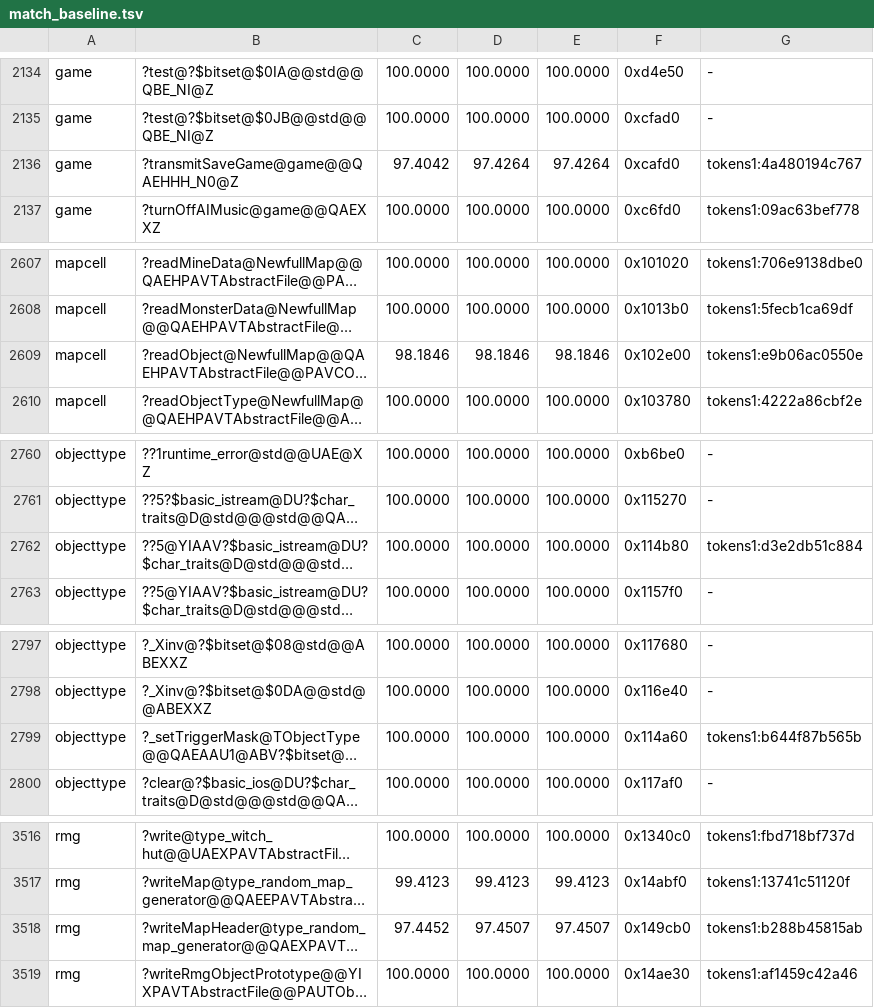
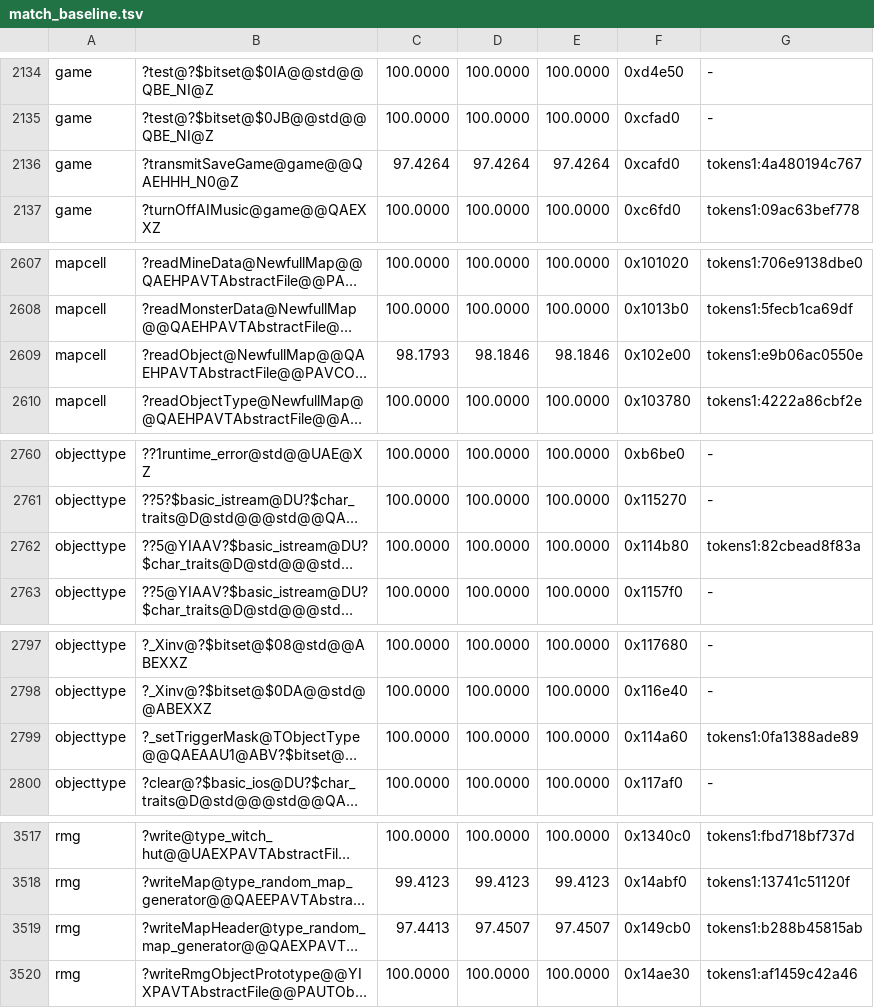
Before and after one commit to Simontwice/homm3-decomp, a TSV file: config/match_baseline.tsv, drawn as a sheet; only a part is shown, gaps mark what is left out; long unchanged cells end in …; addresses are those after the commit; the diff covers the shown part only; the diff names each change by its address in the sheet, - before the commit and + after, or states it on an @@ line.

```diff
--- a/config/match_baseline.tsv
+++ b/config/match_baseline.tsv
-C2136: 97.4042
+C2136: 97.4264
-C2609: 98.1846
+C2609: 98.1793
-G2762: tokens1:d3e2db51c884
+G2762: tokens1:82cbead8f83a
-G2799: tokens1:b644f87b565b
+G2799: tokens1:0fa1388ade89
-C3519: 97.4452
+C3519: 97.4413
```
Also changed, not shown: 1 added row, 1 removed row and 4 edited cells elsewhere in this file, config/match_baseline.h3maped.tsv, config/source/win_only.tsv, 10 other files.
